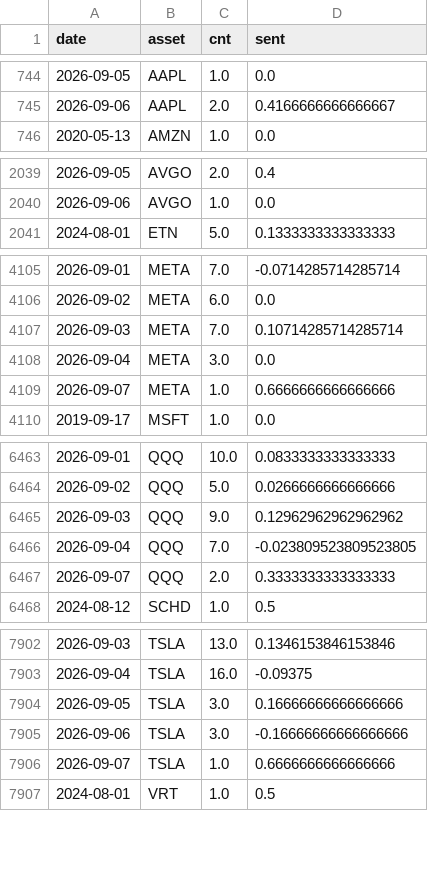
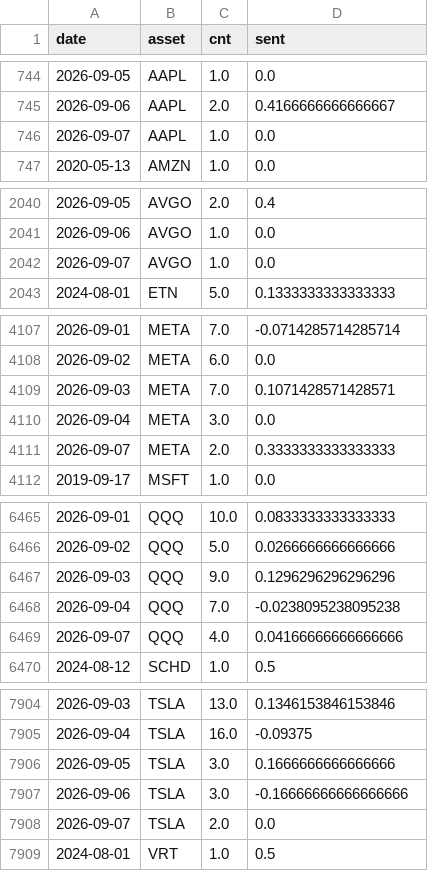
Before and after one commit to Frankestain12/graphfinance, a CSV file: data_store/news_daily.csv, drawn as a sheet; only a part is shown, gaps mark what is left out; the diff covers the shown part only.

```diff
--- a/data_store/news_daily.csv
+++ b/data_store/news_daily.csv
@@ -745,2 +745,3 @@ date,asset,cnt,sent
 2026-09-06,AAPL,2.0,0.4166666666666667
+2026-09-07,AAPL,1.0,0.0
 2020-05-13,AMZN,1.0,0.0
@@ -2040,2 +2041,3 @@ date,asset,cnt,sent
 2026-09-06,AVGO,1.0,0.0
+2026-09-07,AVGO,1.0,0.0
 2024-08-01,ETN,5.0,0.1333333333333333
@@ -4106,5 +4108,5 @@ date,asset,cnt,sent
 2026-09-02,META,6.0,0.0
-2026-09-03,META,7.0,0.10714285714285714
+2026-09-03,META,7.0,0.1071428571428571
 2026-09-04,META,3.0,0.0
-2026-09-07,META,1.0,0.6666666666666666
+2026-09-07,META,2.0,0.3333333333333333
 2019-09-17,MSFT,1.0,0.0
@@ -6464,5 +6466,5 @@ date,asset,cnt,sent
 2026-09-02,QQQ,5.0,0.0266666666666666
-2026-09-03,QQQ,9.0,0.12962962962962962
-2026-09-04,QQQ,7.0,-0.023809523809523805
-2026-09-07,QQQ,2.0,0.3333333333333333
+2026-09-03,QQQ,9.0,0.1296296296296296
+2026-09-04,QQQ,7.0,-0.0238095238095238
+2026-09-07,QQQ,4.0,0.04166666666666666
 2024-08-12,SCHD,1.0,0.5
@@ -7903,5 +7905,5 @@ date,asset,cnt,sent
 2026-09-04,TSLA,16.0,-0.09375
-2026-09-05,TSLA,3.0,0.16666666666666666
+2026-09-05,TSLA,3.0,0.1666666666666666
 2026-09-06,TSLA,3.0,-0.16666666666666666
-2026-09-07,TSLA,1.0,0.6666666666666666
+2026-09-07,TSLA,2.0,0.0
 2024-08-01,VRT,1.0,0.5
```
Also changed, not shown: 10 edited cells elsewhere in this file, data_store/ledger.csv, reports/ab_test.csv, 18 other files.
